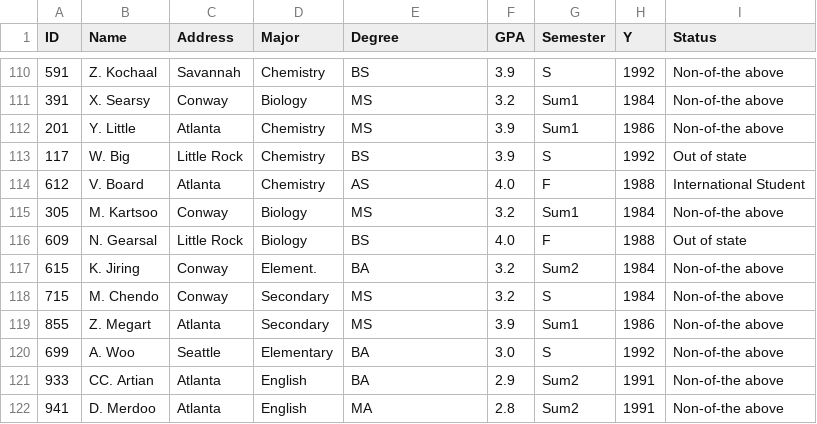
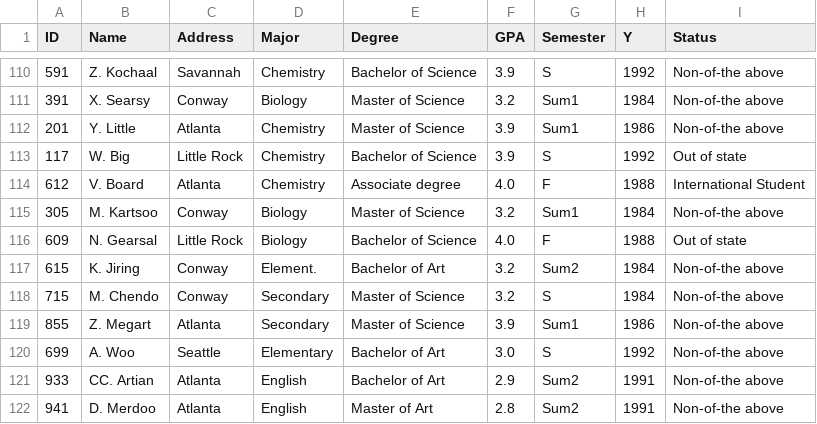
Before and after one commit to JoshuaFarara/DataWarehouse_ProjectReport, a CSV file: data/cleaned_5_9_df.csv, drawn as a sheet; only a part is shown, gaps mark what is left out; the diff covers the shown part only; the diff names each change by its address in the sheet, - before the commit and + after, or states it on an @@ line.

```diff
--- a/data/cleaned_5_9_df.csv
+++ b/data/cleaned_5_9_df.csv
-E110 (Degree): BS
+E110 (Degree): Bachelor of Science
-E111:E112 (Degree): MS
+E111:E112 (Degree): Master of Science
-E113 (Degree): BS
+E113 (Degree): Bachelor of Science
-E114 (Degree): AS
+E114 (Degree): Associate degree
-E115 (Degree): MS
+E115 (Degree): Master of Science
-E116 (Degree): BS
+E116 (Degree): Bachelor of Science
-E117 (Degree): BA
+E117 (Degree): Bachelor of Art
-E118:E119 (Degree): MS
+E118:E119 (Degree): Master of Science
-E120:E121 (Degree): BA
+E120:E121 (Degree): Bachelor of Art
-E122 (Degree): MA
+E122 (Degree): Master of Art
```
Also changed, not shown: 108 edited cells elsewhere in this file, data/Integrated_Data.csv, data/cleaned_6_9_df.csv, 10 other files.
